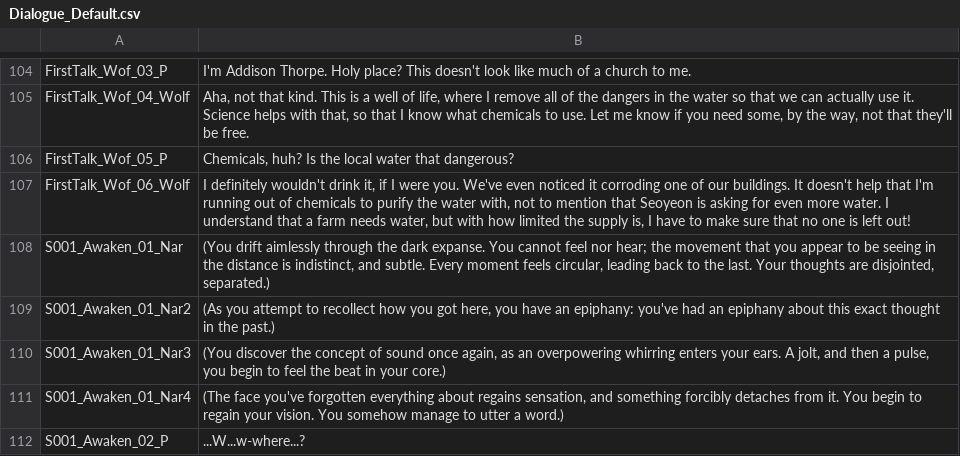
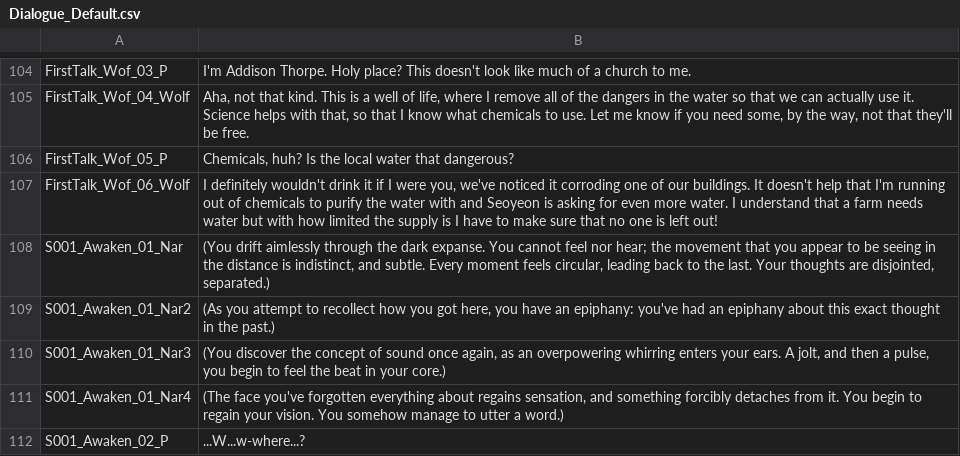
Before and after one commit to SalamanderLeon/localization, a CSV file: Dialogue_Default.csv, drawn as a sheet; only a part is shown, gaps mark what is left out.

Commit message:
Update Dialogue_Default.csv
Co-authored-by: Hecter94 <Hecter94@gmail.com>

```diff
--- a/Dialogue_Default.csv
+++ b/Dialogue_Default.csv
@@ -106,3 +106,3 @@ FirstTalk_Wof_04_Wolf,"Aha, not that kind. This is a well of life, where I remov
 FirstTalk_Wof_05_P,"Chemicals, huh? Is the local water that dangerous?"
-FirstTalk_Wof_06_Wolf,"I definitely wouldn't drink it, if I were you. We've even noticed it corroding one of our buildings. It doesn't help that I'm running out of chemicals to purify the water with, not to mention that Seoyeon is asking for even more water. I understand that a farm needs water, but with how limited the supply is, I have to make sure that no one is left out!"
+FirstTalk_Wof_06_Wolf,"I definitely wouldn't drink it if I were you, we've noticed it corroding one of our buildings. It doesn't help that I'm running out of chemicals to purify the water with and Seoyeon is asking for even more water. I understand that a farm needs water but with how limited the supply is I have to make sure that no one is left out!"
 S001_Awaken_01_Nar,"(You drift aimlessly through the dark expanse. You cannot feel nor hear; the movement that you appear to be seeing in the distance is indistinct, and subtle. Every moment feels circular, leading back to the last. Your thoughts are disjointed, separated.)"
```
